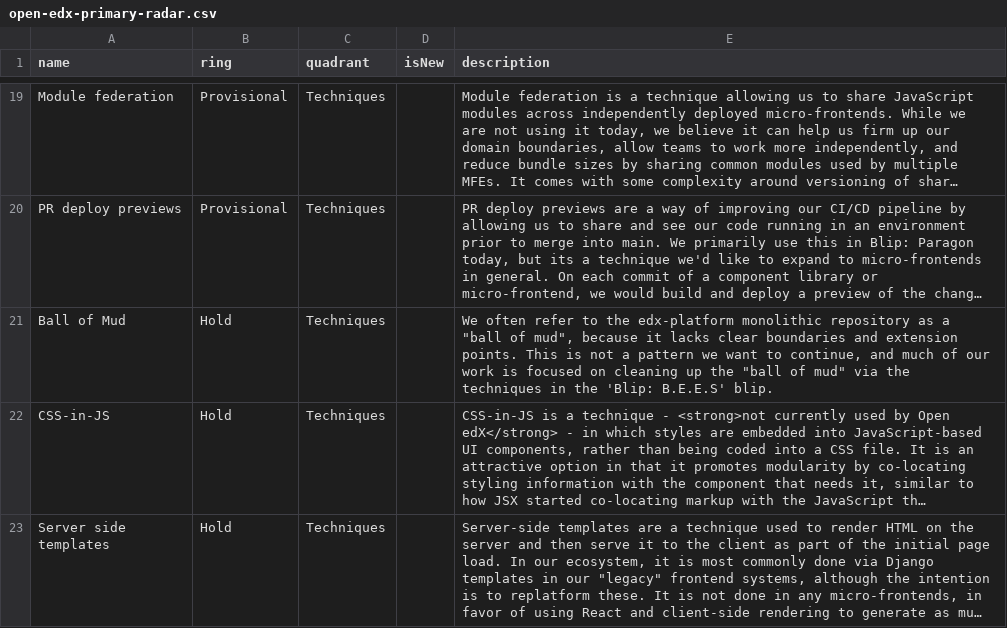
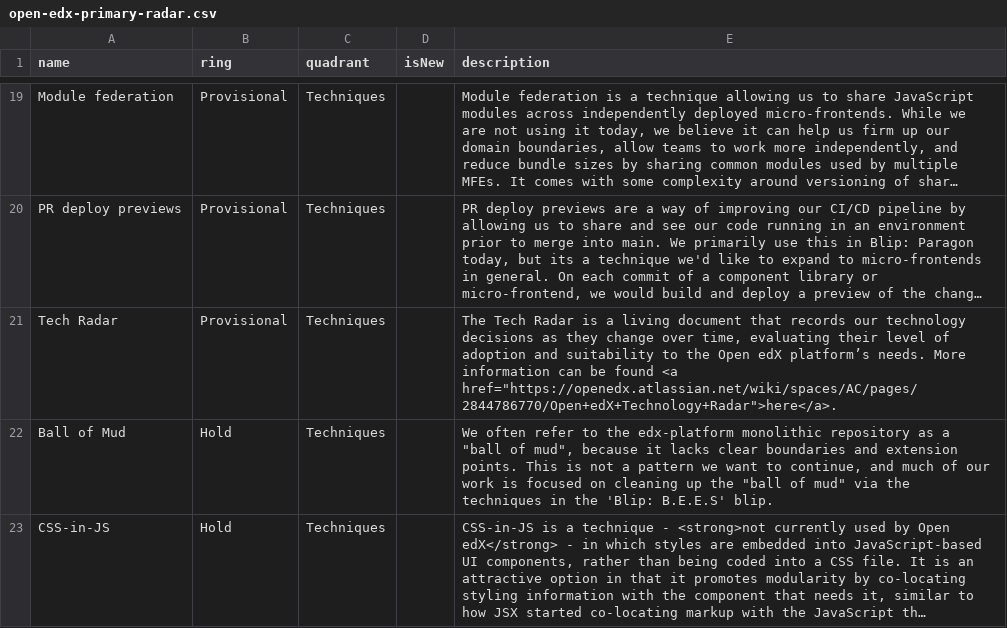
Before and after one commit to openedx-unsupported/openedx-tech-radar, a CSV file: open-edx-primary-radar.csv, drawn as a sheet; only a part is shown, gaps mark what is left out; the shorter side is filled out with more unchanged rows; long unchanged cells end in …; the diff names each change by its address in the sheet, - before the commit and + after, or states it on an @@ line.

Commit message:
Deploying to gh-pages from @ openedx/openedx-tech-radar@72d7737f88a42ffecc0b70853b503780bcac934b 🚀

```diff
--- a/open-edx-primary-radar.csv
+++ b/open-edx-primary-radar.csv
+row 21: Tech Radar | Provisional | Techniques |  | The Tech Radar is a living document that records our technology decisions as they change over time, evaluating their level of adoption and suitability to the Open edX platform’s needs. More information can be found <a href="https://openedx.atlassian.net/wiki/spaces/AC/pages/2844786770/Open+edX+Technology+Radar">here</a>.
```
